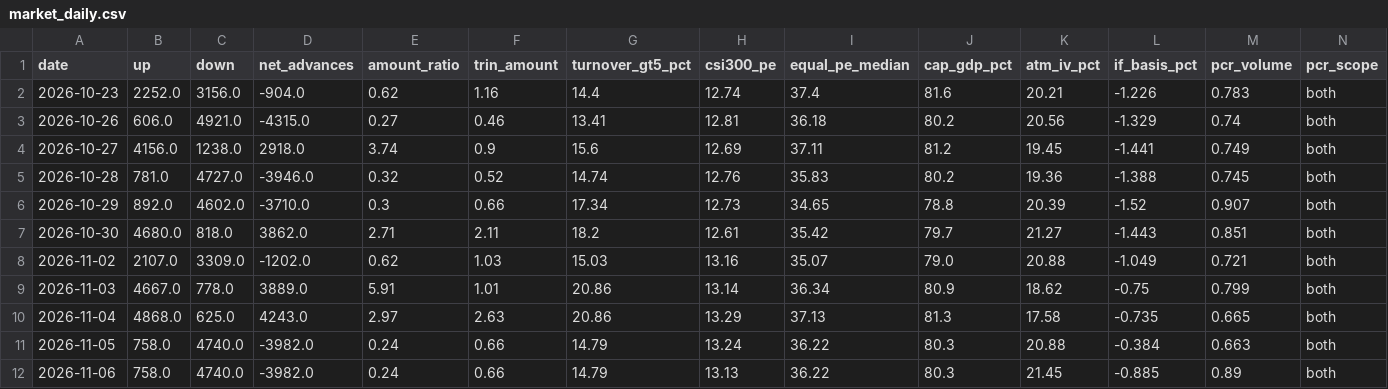
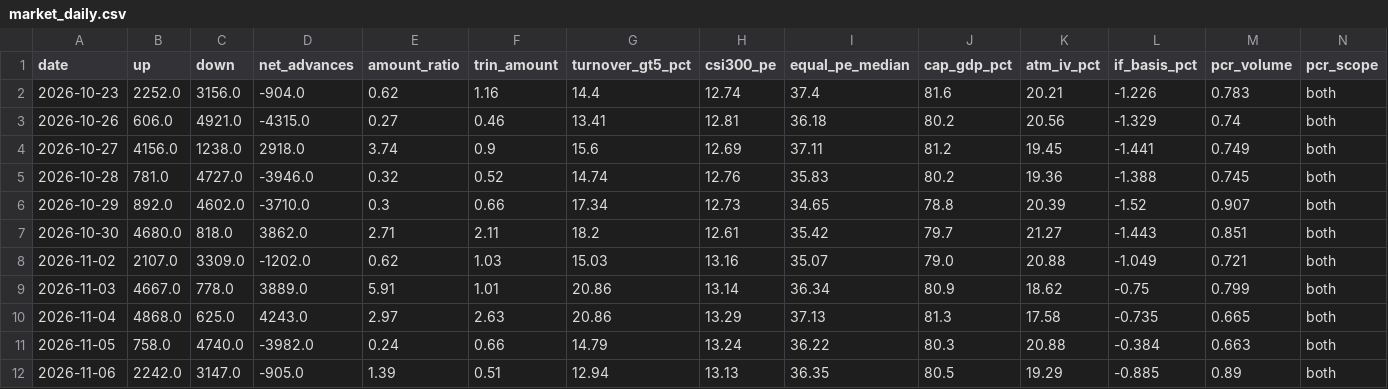
Before and after one commit to zlmnls/blues, a CSV file: dashboard/data/history/market_daily.csv, drawn as a sheet.

Commit message:
dashboard data 2026-11-09 (tencent server)

```diff
--- a/dashboard/data/history/market_daily.csv
+++ b/dashboard/data/history/market_daily.csv
@@ -11,2 +11,2 @@ date,up,down,net_advances,amount_ratio,trin_amount,turnover_gt5_pct,csi300_pe,eq
 2026-11-05,758.0,4740.0,-3982.0,0.24,0.66,14.79,13.24,36.22,80.3,20.88,-0.384,0.663,both
-2026-11-06,758.0,4740.0,-3982.0,0.24,0.66,14.79,13.13,36.22,80.3,21.45,-0.885,0.89,both
+2026-11-06,2242.0,3147.0,-905.0,1.39,0.51,12.94,13.13,36.35,80.5,19.29,-0.885,0.89,both
```
Also changed, not shown: 3 other files.
